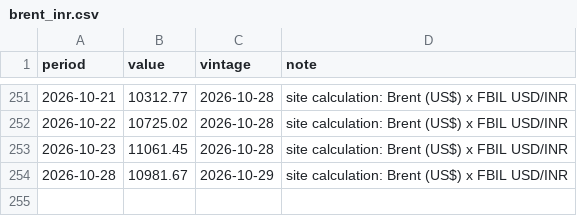
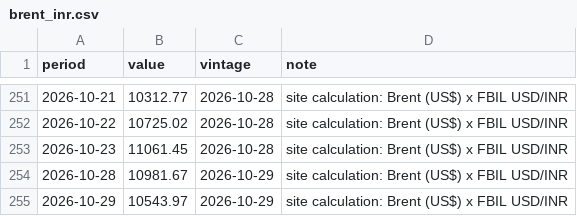
Before and after one commit to econvitalsindia/econvitalsindia, a CSV file: data/series/brent_inr.csv, drawn as a sheet; only a part is shown, gaps mark what is left out.

```diff
--- a/data/series/brent_inr.csv
+++ b/data/series/brent_inr.csv
@@ -254 +254,2 @@ period,value,vintage,note
 2026-10-28,10981.67,2026-10-29,site calculation: Brent (US$) x FBIL USD/INR
+2026-10-29,10543.97,2026-10-29,site calculation: Brent (US$) x FBIL USD/INR
```
Also changed, not shown: data/panels/gsec_par_yield.csv, data/series/brent_usd.csv, 29 other files.
